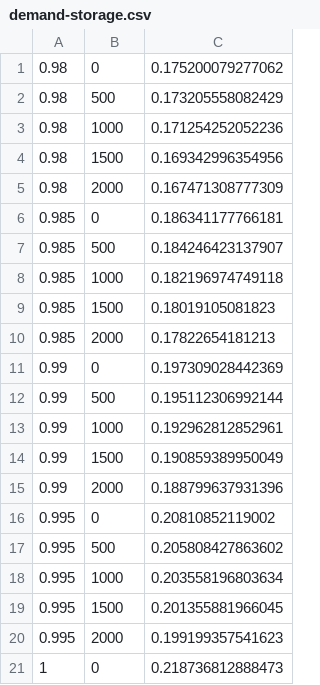
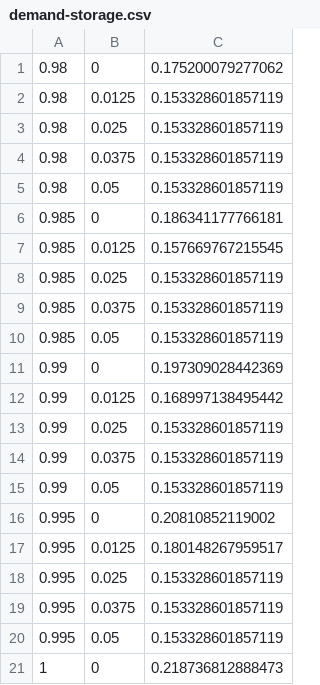
Before and after one commit to PatXue/Grid-Stability-Modeling, a CSV file: Data/Raw Data/demand-storage.csv, drawn as a sheet; only a part is shown; the diff covers the shown part only.

```diff
--- a/Data/Raw Data/demand-storage.csv
+++ b/Data/Raw Data/demand-storage.csv
@@ -1,21 +1,21 @@
 0.98,0,0.175200079277062
-0.98,500,0.173205558082429
-0.98,1000,0.171254252052236
-0.98,1500,0.169342996354956
-0.98,2000,0.167471308777309
+0.98,0.0125,0.153328601857119
+0.98,0.025,0.153328601857119
+0.98,0.0375,0.153328601857119
+0.98,0.05,0.153328601857119
 0.985,0,0.186341177766181
-0.985,500,0.184246423137907
-0.985,1000,0.182196974749118
-0.985,1500,0.18019105081823
-0.985,2000,0.17822654181213
+0.985,0.0125,0.157669767215545
+0.985,0.025,0.153328601857119
+0.985,0.0375,0.153328601857119
+0.985,0.05,0.153328601857119
 0.99,0,0.197309028442369
-0.99,500,0.195112306992144
-0.99,1000,0.192962812852961
-0.99,1500,0.190859389950049
-0.99,2000,0.188799637931396
+0.99,0.0125,0.168997138495442
+0.99,0.025,0.153328601857119
+0.99,0.0375,0.153328601857119
+0.99,0.05,0.153328601857119
 0.995,0,0.20810852119002
-0.995,500,0.205808427863602
-0.995,1000,0.203558196803634
-0.995,1500,0.201355881966045
-0.995,2000,0.199199357541623
+0.995,0.0125,0.180148267959517
+0.995,0.025,0.153328601857119
+0.995,0.0375,0.153328601857119
+0.995,0.05,0.153328601857119
 1,0,0.218736812888473
```
Also changed, not shown: 8 edited cells elsewhere in this file, Data/Normalized Data/demand-storage.csv, Data/Normalized Data/storage-inertia.csv, 14 other files.
